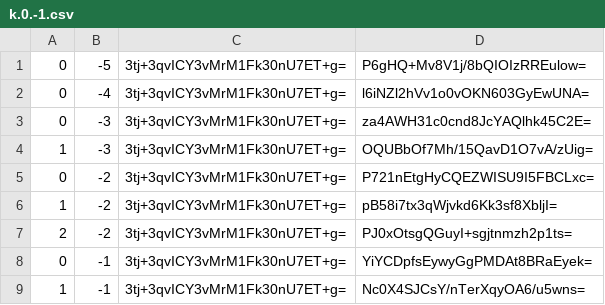
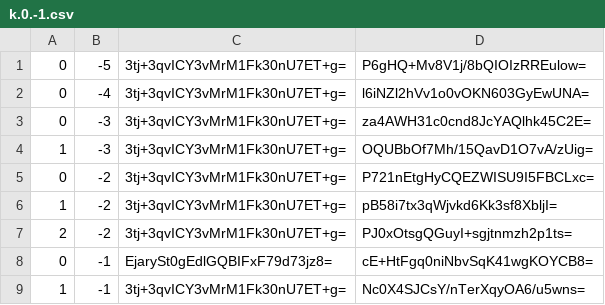
Before and after one commit to counterfitninja/chilled-nether, a CSV file: tiles/zoom.-1/metadata/k.0.-1.csv, drawn as a sheet.

```diff
--- a/tiles/zoom.-1/metadata/k.0.-1.csv
+++ b/tiles/zoom.-1/metadata/k.0.-1.csv
@@ -7,3 +7,3 @@
 2,-2,3tj+3qvICY3vMrM1Fk30nU7ET+g=,PJ0xOtsgQGuyI+sgjtnmzh2p1ts=
-0,-1,3tj+3qvICY3vMrM1Fk30nU7ET+g=,YiYCDpfsEywyGgPMDAt8BRaEyek=
+0,-1,EjarySt0gEdlGQBIFxF79d73jz8=,cE+HtFgq0niNbvSqK41wgKOYCB8=
 1,-1,3tj+3qvICY3vMrM1Fk30nU7ET+g=,Nc0X4SJCsY/nTerXqyOA6/u5wns=
```
Also changed, not shown: tiles/zoom.-1/metadata/k.-1.-1.csv, tiles/zoom.-1/metadata/k.-1.0.csv, 41 other files.
